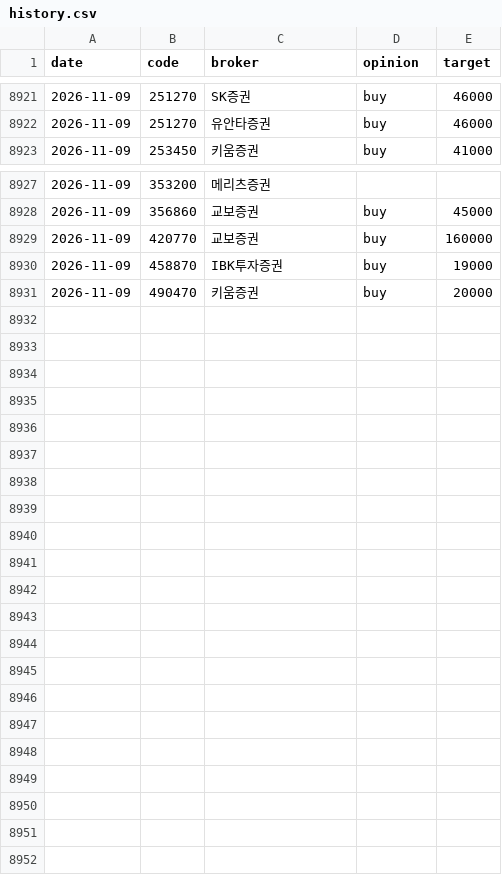
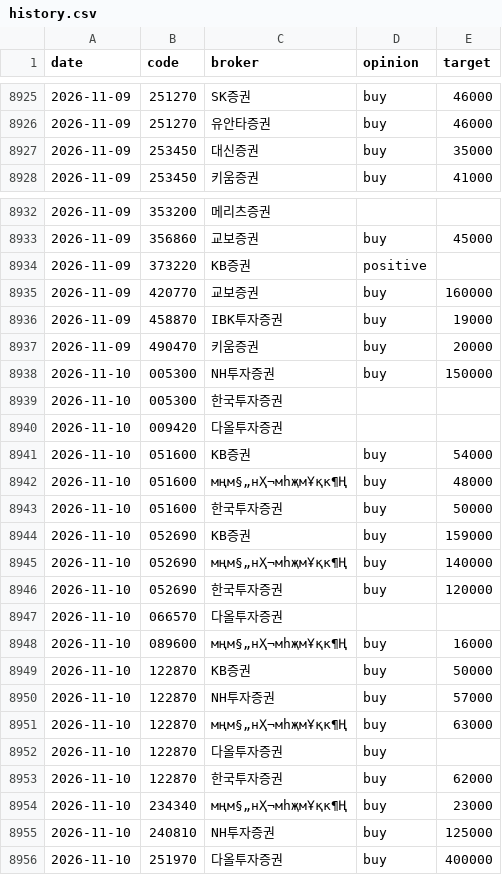
Before and after one commit to ysjang0-blip/stock-report, a CSV file: data/history.csv, drawn as a sheet; only a part is shown, gaps mark what is left out; the diff covers the shown part only; the diff names each change by its address in the sheet, - before the commit and + after, or states it on an @@ line.

```diff
--- a/data/history.csv
+++ b/data/history.csv
+row 8927: 2026-11-09 | 253450 | 대신증권 | buy | 35000
+row 8934: 2026-11-09 | 373220 | KB증권 | positive
+row 8938: 2026-11-10 | 005300 | NH투자증권 | buy | 150000
+row 8939: 2026-11-10 | 005300 | 한국투자증권
+row 8940: 2026-11-10 | 009420 | 다올투자증권
+row 8941: 2026-11-10 | 051600 | KB증권 | buy | 54000
+row 8942: 2026-11-10 | 051600 | мңм§„нҲ¬мһҗмҰқк¶Ң | buy | 48000
+row 8943: 2026-11-10 | 051600 | 한국투자증권 | buy | 50000
+row 8944: 2026-11-10 | 052690 | KB증권 | buy | 159000
+row 8945: 2026-11-10 | 052690 | мңм§„нҲ¬мһҗмҰқк¶Ң | buy | 140000
+row 8946: 2026-11-10 | 052690 | 한국투자증권 | buy | 120000
+row 8947: 2026-11-10 | 066570 | 다올투자증권
+row 8948: 2026-11-10 | 089600 | мңм§„нҲ¬мһҗмҰқк¶Ң | buy | 16000
+row 8949: 2026-11-10 | 122870 | KB증권 | buy | 50000
+row 8950: 2026-11-10 | 122870 | NH투자증권 | buy | 57000
+row 8951: 2026-11-10 | 122870 | мңм§„нҲ¬мһҗмҰқк¶Ң | buy | 63000
+row 8952: 2026-11-10 | 122870 | 다올투자증권 | buy
+row 8953: 2026-11-10 | 122870 | 한국투자증권 | buy | 62000
+row 8954: 2026-11-10 | 234340 | мңм§„нҲ¬мһҗмҰқк¶Ң | buy | 23000
+row 8955: 2026-11-10 | 240810 | NH투자증권 | buy | 125000
+row 8956: 2026-11-10 | 251970 | 다올투자증권 | buy | 400000
```
Also changed, not shown: 4 added rows elsewhere in this file, data/runs.csv, 2 other files.
